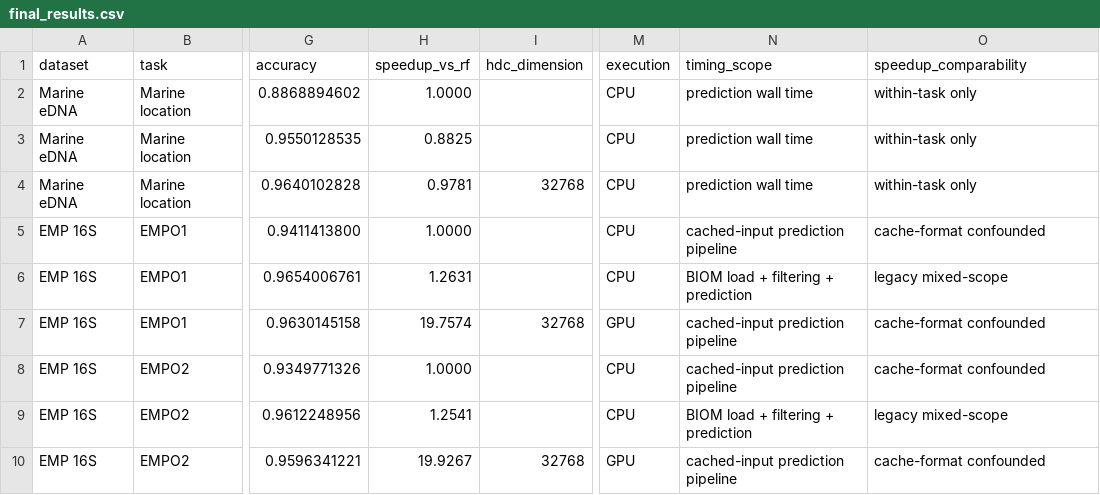
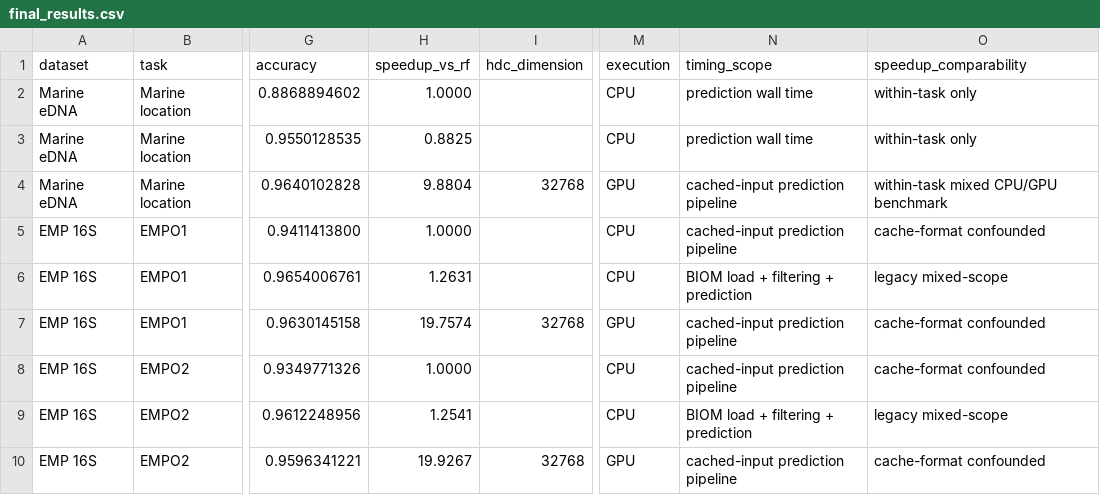
Before and after one commit to Peter90301/Multi-variant-classification, a CSV file: final_results.csv, drawn as a sheet; only a part is shown, gaps mark what is left out; the diff names each change by its address in the sheet, - before the commit and + after, or states it on an @@ line.

Commit message:
Run Marine HDC with GPU cached input

```diff
--- a/final_results.csv
+++ b/final_results.csv
-H4 (speedup_vs_rf): 0.9781
+H4 (speedup_vs_rf): 9.8804
-M4 (execution): CPU
+M4 (execution): GPU
-N4 (timing_scope): prediction wall time
+N4 (timing_scope): cached-input prediction pipeline
-O4 (speedup_comparability): within-task only
+O4 (speedup_comparability): within-task mixed CPU/GPU benchmark
```
Also changed, not shown: final_results_wide.csv, source_manifest.csv, 6 other files.
